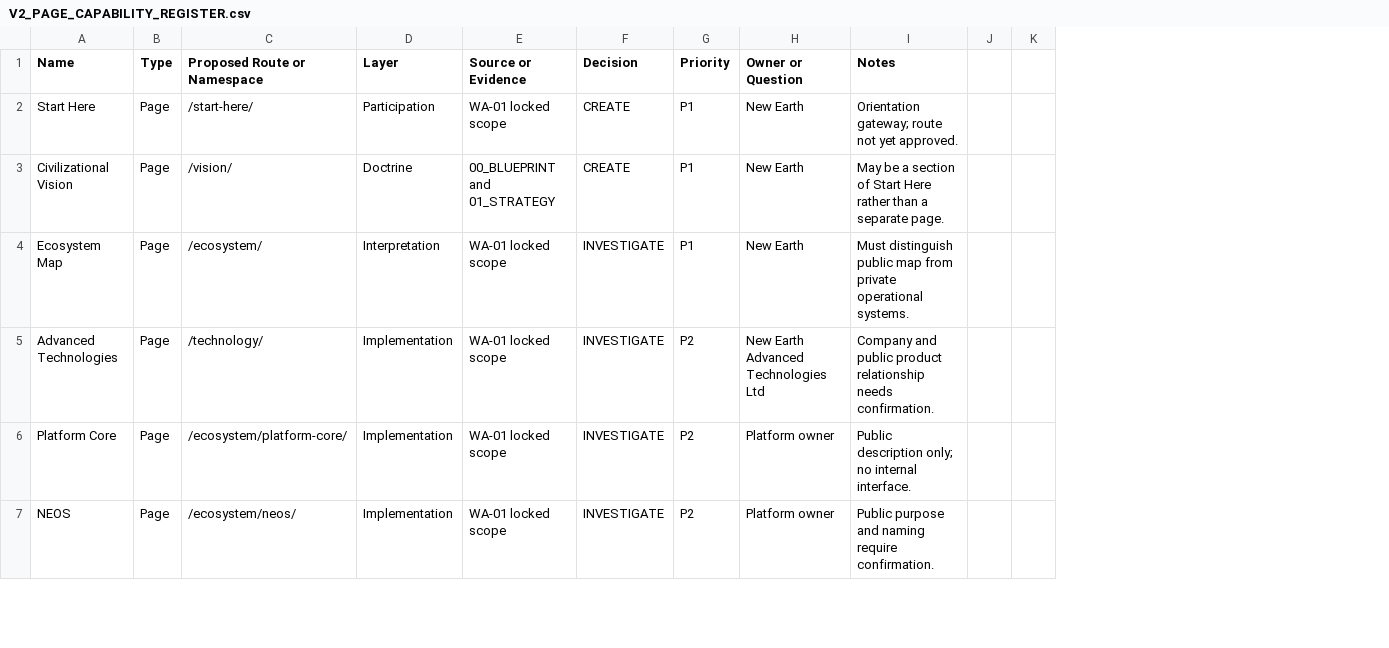
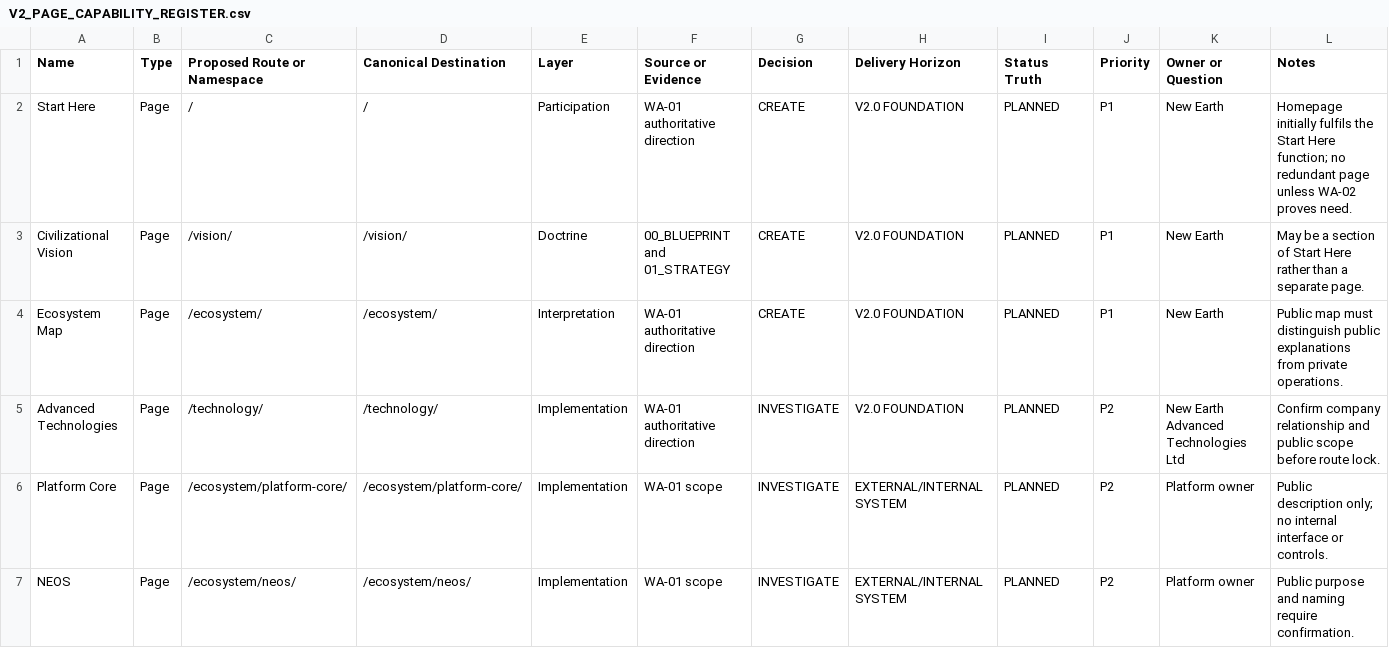
Before and after one commit to ellisp832019/new_earth_website, a CSV file: 01_STRATEGY/WA-01/V2_PAGE_CAPABILITY_REGISTER.csv, drawn as a sheet; only a part is shown; removed rows and columns are numbered as before the commit, all else as after; the diff covers the shown part only; the diff names each change by its address in the sheet, - before the commit and + after, or states it on an @@ line.

Commit message:
planning: resolve website v2 scope decisions

```diff
--- a/01_STRATEGY/WA-01/V2_PAGE_CAPABILITY_REGISTER.csv
+++ b/01_STRATEGY/WA-01/V2_PAGE_CAPABILITY_REGISTER.csv
+column D (Canonical Destination), rows 2-7: / | /vision/ | /ecosystem/ | /technology/ | /ecosystem/platform-core/ | /ecosystem/neos/
+column H (Delivery Horizon), rows 2-7: V2.0 FOUNDATION | V2.0 FOUNDATION | V2.0 FOUNDATION | V2.0 FOUNDATION | EXTERNAL/INTERNAL SYSTEM | EXTERNAL/INTERNAL SYSTEM
+column I (Status Truth), rows 2-7: all PLANNED
-column J, empty
-column K, empty
-C2 (Proposed Route or Namespace): /start-here/
+C2 (Proposed Route or Namespace): /
-F2 (Source or Evidence): WA-01 locked scope
+F2 (Source or Evidence): WA-01 authoritative direction
-L2 (Notes): Orientation gateway; route not yet approved.
+L2 (Notes): Homepage initially fulfils the Start Here function; no redundant page unless WA-02 proves need.
-F4:F5 (Source or Evidence): WA-01 locked scope
+F4:F5 (Source or Evidence): WA-01 authoritative direction
-G4 (Decision): INVESTIGATE
+G4 (Decision): CREATE
-L4 (Notes): Must distinguish public map from private operational systems.
+L4 (Notes): Public map must distinguish public explanations from private operations.
-L5 (Notes): Company and public product relationship needs confirmation.
+L5 (Notes): Confirm company relationship and public scope before route lock.
-F6:F7 (Source or Evidence): WA-01 locked scope
+F6:F7 (Source or Evidence): WA-01 scope
-L6 (Notes): …no internal interface.
+L6 (Notes): …no internal interface or controls.
```
Also changed, not shown: 36 edited cells elsewhere in this file, 01_STRATEGY/WA-01/LIVE_REPOSITORY_PAGE_DECISION_REGISTER.csv, 4 other files.
